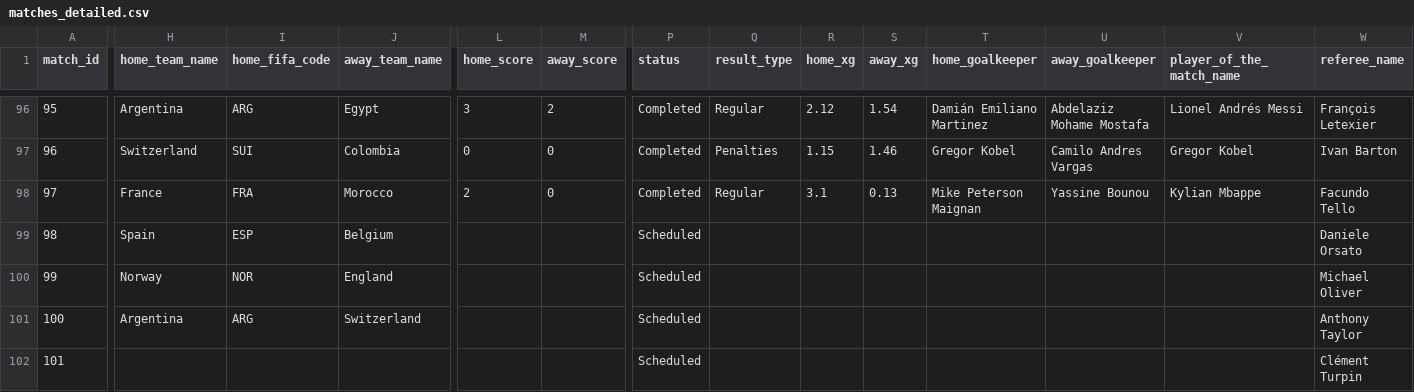
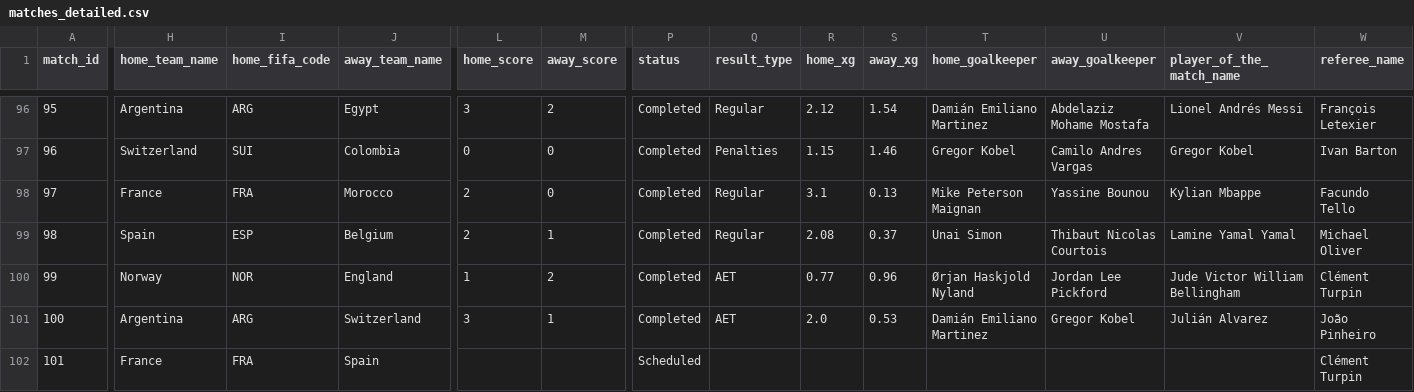
Before and after one commit to justinlkl/wc2026, a CSV file: data/matches_detailed.csv, drawn as a sheet; only a part is shown, gaps mark what is left out; the diff covers the shown part only; the diff names each change by its address in the sheet, - before the commit and + after, or states it on an @@ line.

```diff
--- a/data/matches_detailed.csv
+++ b/data/matches_detailed.csv
-L99 (home_score): (empty)
+L99 (home_score): 2
-M99 (away_score): (empty)
+M99 (away_score): 1
-P99:P101 (status): Scheduled
+P99:P101 (status): Completed
-Q99 (result_type): (empty)
+Q99 (result_type): Regular
-R99 (home_xg): (empty)
+R99 (home_xg): 2.08
-S99 (away_xg): (empty)
+S99 (away_xg): 0.37
-T99 (home_goalkeeper): (empty)
+T99 (home_goalkeeper): Unai Simon
-U99 (away_goalkeeper): (empty)
+U99 (away_goalkeeper): Thibaut Nicolas Courtois
-V99 (player_of_the_match_name): (empty)
+V99 (player_of_the_match_name): Lamine Yamal Yamal
-W99 (referee_name): Daniele Orsato
+W99 (referee_name): Michael Oliver
-L100 (home_score): (empty)
+L100 (home_score): 1
-M100 (away_score): (empty)
+M100 (away_score): 2
-Q100:Q101 (result_type): (empty)
+Q100:Q101 (result_type): AET
-R100 (home_xg): (empty)
+R100 (home_xg): 0.77
-S100 (away_xg): (empty)
+S100 (away_xg): 0.96
-T100 (home_goalkeeper): (empty)
+T100 (home_goalkeeper): Ørjan Haskjold Nyland
-U100 (away_goalkeeper): (empty)
+U100 (away_goalkeeper): Jordan Lee Pickford
-V100 (player_of_the_match_name): (empty)
+V100 (player_of_the_match_name): Jude Victor William Bellingham
-W100 (referee_name): Michael Oliver
+W100 (referee_name): Clément Turpin
-L101 (home_score): (empty)
+L101 (home_score): 3
-M101 (away_score): (empty)
+M101 (away_score): 1
-R101 (home_xg): (empty)
+R101 (home_xg): 2.0
-S101 (away_xg): (empty)
+S101 (away_xg): 0.53
-T101 (home_goalkeeper): (empty)
+T101 (home_goalkeeper): Damián Emiliano Martinez
-U101 (away_goalkeeper): (empty)
+U101 (away_goalkeeper): Gregor Kobel
-V101 (player_of_the_match_name): (empty)
+V101 (player_of_the_match_name): Julián Alvarez
-W101 (referee_name): Anthony Taylor
+W101 (referee_name): João Pinheiro
-H102 (home_team_name): (empty)
+H102 (home_team_name): France
-I102 (home_fifa_code): (empty)
+I102 (home_fifa_code): FRA
-J102 (away_team_name): (empty)
+J102 (away_team_name): Spain
```
Also changed, not shown: 5 edited cells elsewhere in this file, data/github_wc2026/matches.csv, 7 other files.
